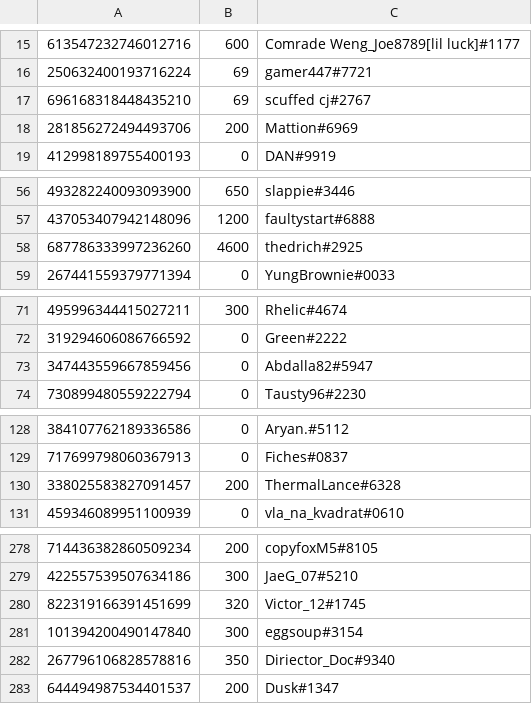
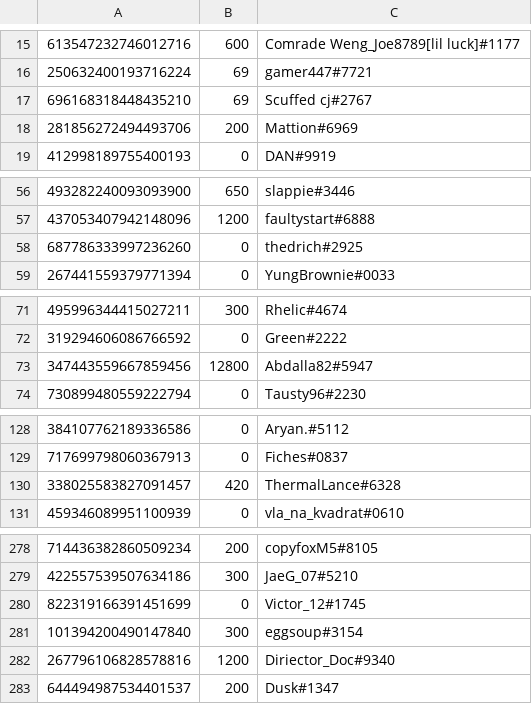
Before and after one commit to LevBernstein/BeardlessBot, a CSV file: resources/money.csv, drawn as a sheet; only a part is shown, gaps mark what is left out; the diff covers the shown part only.

```diff
--- a/resources/money.csv
+++ b/resources/money.csv
@@ -16,3 +16,3 @@
 250632400193716224,69,gamer447#7721
-696168318448435210,69,scuffed cj#2767
+696168318448435210,69,Scuffed cj#2767
 281856272494493706,200,Mattion#6969
@@ -57,3 +57,3 @@
 437053407942148096,1200,faultystart#6888
-687786333997236260,4600,thedrich#2925
+687786333997236260,0,thedrich#2925
 267441559379771394,0,YungBrownie#0033
@@ -72,3 +72,3 @@
 319294606086766592,0,Green#2222
-347443559667859456,0,Abdalla82#5947
+347443559667859456,12800,Abdalla82#5947
 730899480559222794,0,Tausty96#2230
@@ -129,3 +129,3 @@
 717699798060367913,0,Fiches#0837
-338025583827091457,200,ThermalLance#6328
+338025583827091457,420,ThermalLance#6328
 459346089951100939,0,vla_na_kvadrat#0610
@@ -279,5 +279,5 @@
 422557539507634186,300,JaeG_07#5210
-822319166391451699,320,Victor_12#1745
+822319166391451699,0,Victor_12#1745
 101394200490147840,300,eggsoup#3154
-267796106828578816,350,Diriector_Doc#9340
+267796106828578816,1200,Diriector_Doc#9340
 644494987534401537,200,Dusk#1347
```
Also changed, not shown: 11 added rows and 8 edited cells elsewhere in this file, 5 other files.
